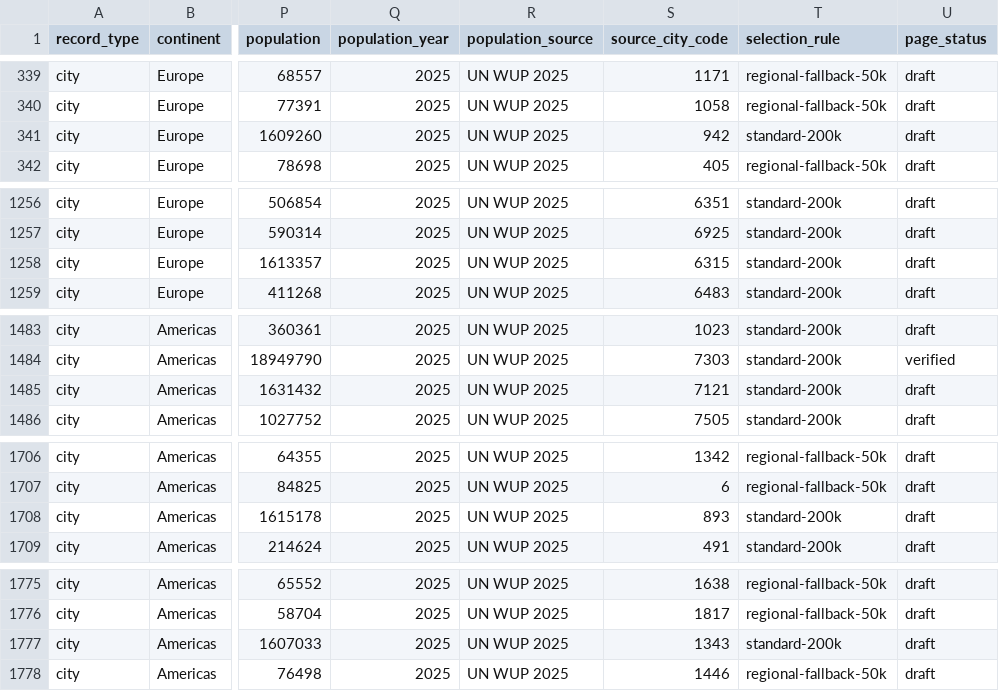
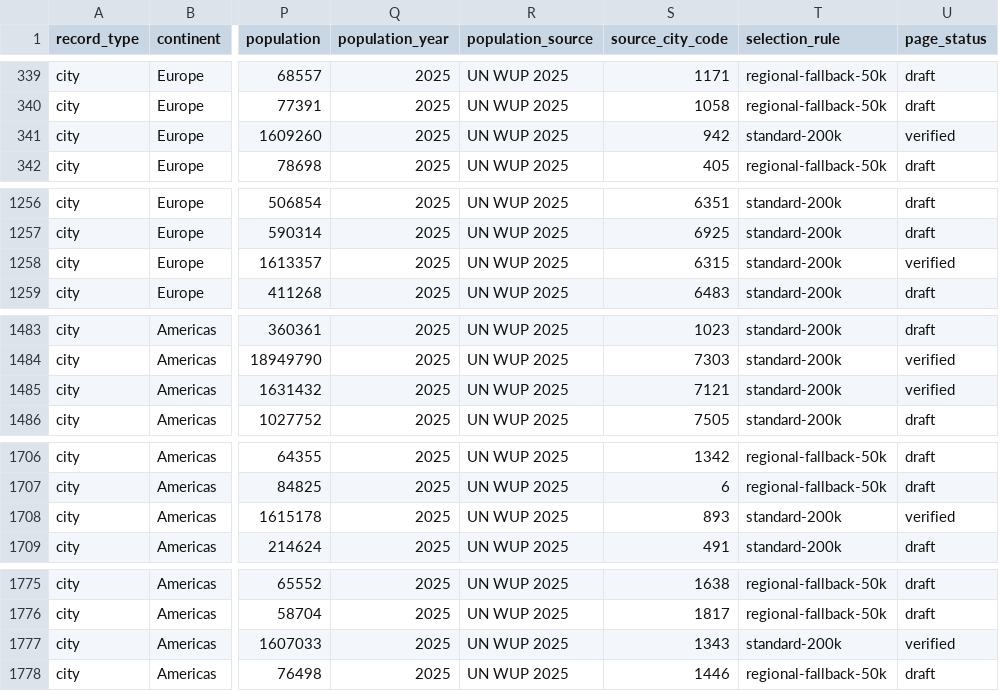
Before and after one commit to carlosbranco/no-home-help, a CSV file: data/locations.csv, drawn as a sheet; only a part is shown, gaps mark what is left out; the diff names each change by its address in the sheet, - before the commit and + after, or states it on an @@ line.

```diff
--- a/data/locations.csv
+++ b/data/locations.csv
-U341 (page_status): draft
+U341 (page_status): verified
-U1258 (page_status): draft
+U1258 (page_status): verified
-U1485 (page_status): draft
+U1485 (page_status): verified
-U1708 (page_status): draft
+U1708 (page_status): verified
-U1777 (page_status): draft
+U1777 (page_status): verified
```
Also changed, not shown: 21 other files.
